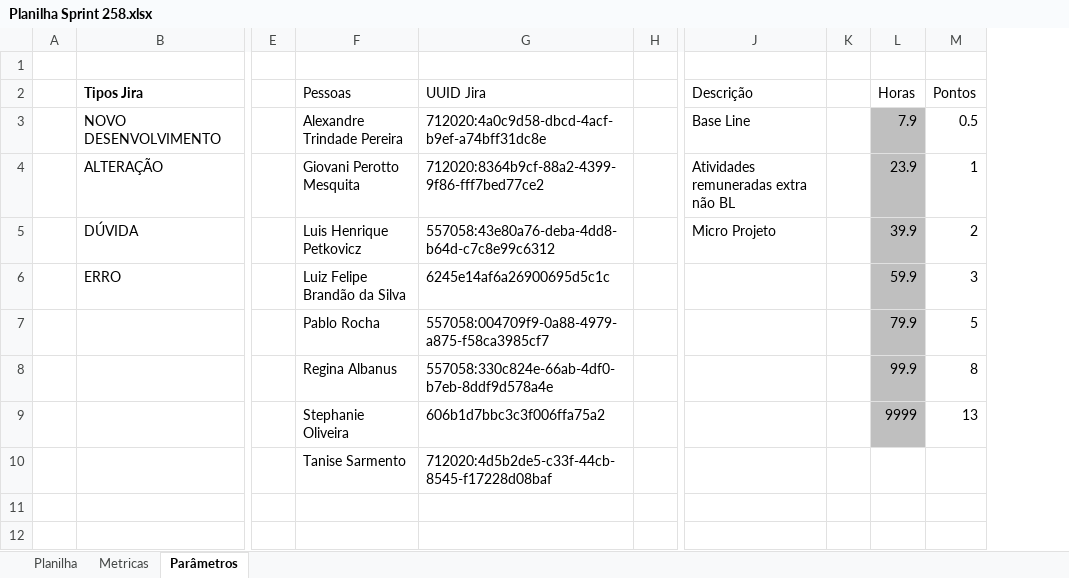
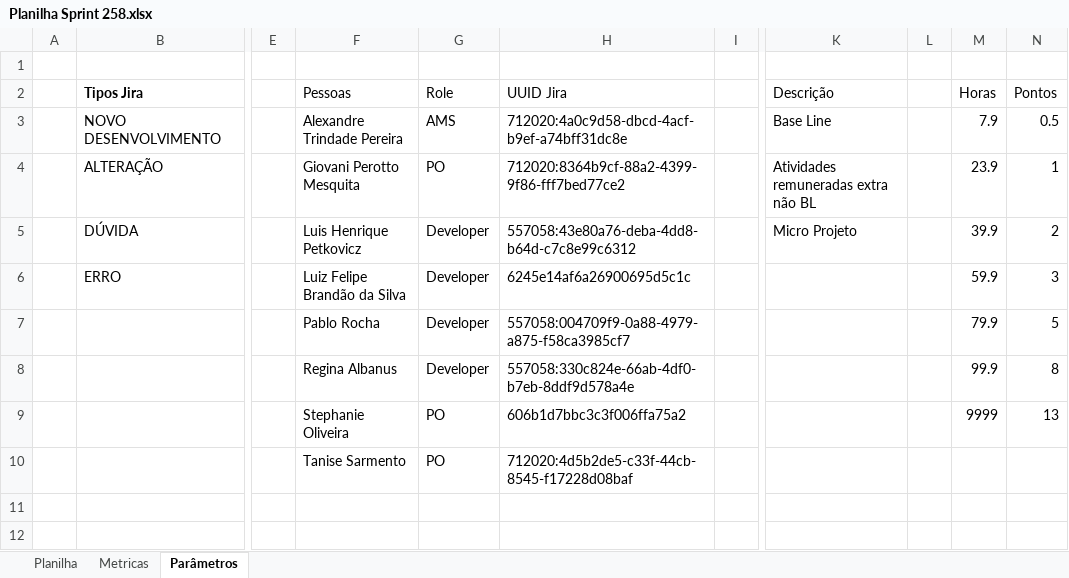
Before and after one commit to GiovaniPM/Help, an Excel workbook: JIRA/Planilha Sprint 258.xlsx, sheet Parâmetros, drawn as a sheet; only a part is shown, gaps mark what is left out; values as stored, in another font and other column widths than the file's, no borders; table styles not drawn; addresses are those after the commit; the diff names each change by its address in the sheet, - before the commit and + after, or states it on an @@ line.

Commit message:
Add files via upload

```diff
--- a/JIRA/Planilha Sprint 258.xlsx (sheet Parâmetros)
+++ b/JIRA/Planilha Sprint 258.xlsx (sheet Parâmetros)
+column G (Role), rows 3-10: AMS | PO | Developer | Developer | Developer | Developer | PO | PO
-M3:M9 fill: #BFBFBF
+M3:M9 fill: none
```
Also changed, not shown: formulas that keep their value.
